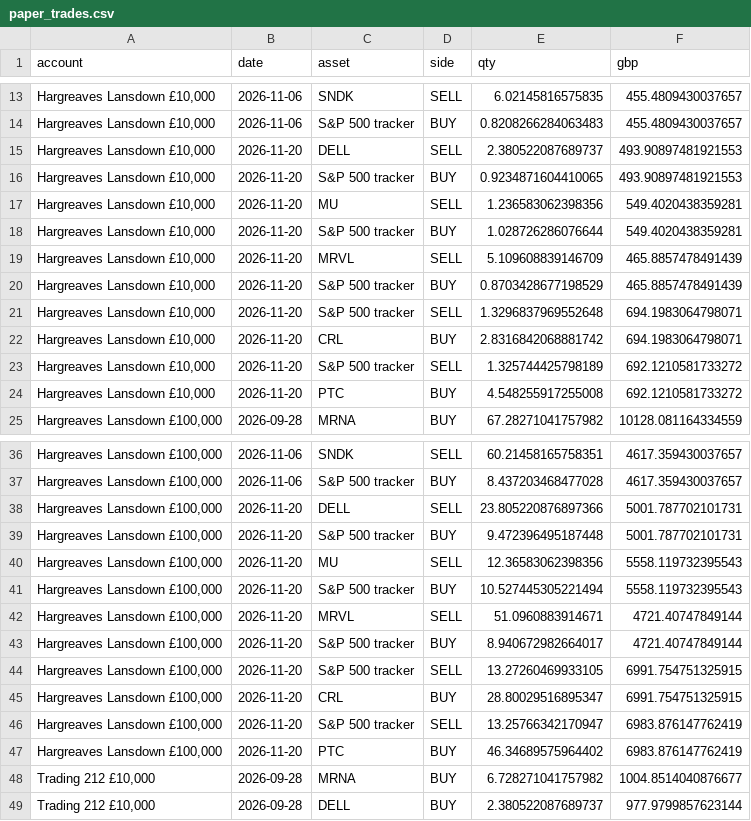
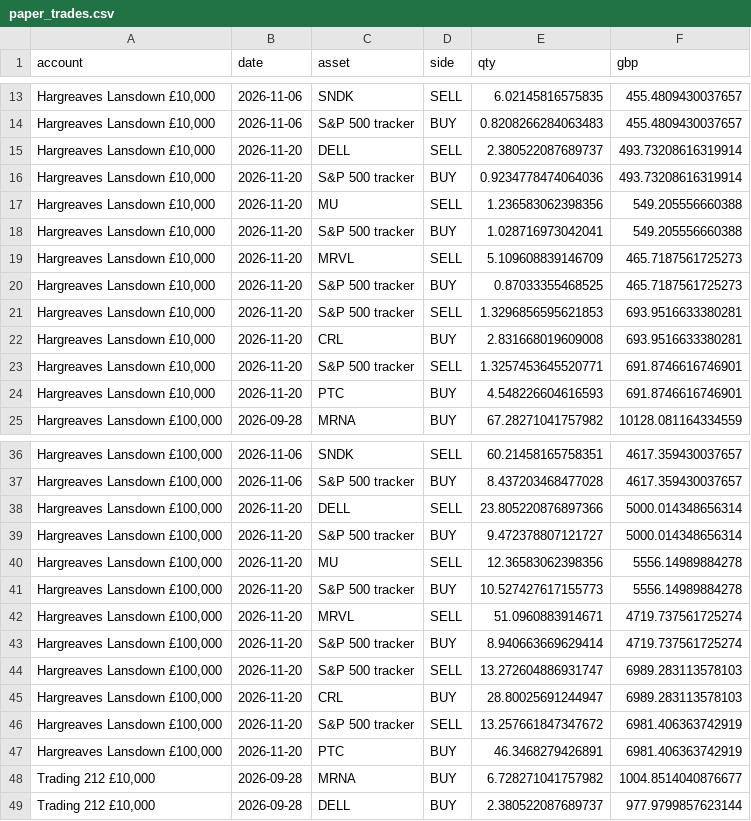
Before and after one commit to Dmax999-ops/Stock-Tracker, a CSV file: data/paper_trades.csv, drawn as a sheet; only a part is shown, gaps mark what is left out; the diff covers the shown part only.

```diff
--- a/data/paper_trades.csv
+++ b/data/paper_trades.csv
@@ -14,12 +14,12 @@ account,date,asset,side,qty,gbp
 "Hargreaves Lansdown £10,000",2026-11-06,S&P 500 tracker,BUY,0.8208266284063483,455.4809430037657
-"Hargreaves Lansdown £10,000",2026-11-20,DELL,SELL,2.380522087689737,493.90897481921553
-"Hargreaves Lansdown £10,000",2026-11-20,S&P 500 tracker,BUY,0.9234871604410065,493.90897481921553
-"Hargreaves Lansdown £10,000",2026-11-20,MU,SELL,1.236583062398356,549.4020438359281
-"Hargreaves Lansdown £10,000",2026-11-20,S&P 500 tracker,BUY,1.028726286076644,549.4020438359281
-"Hargreaves Lansdown £10,000",2026-11-20,MRVL,SELL,5.109608839146709,465.8857478491439
-"Hargreaves Lansdown £10,000",2026-11-20,S&P 500 tracker,BUY,0.8703428677198529,465.8857478491439
-"Hargreaves Lansdown £10,000",2026-11-20,S&P 500 tracker,SELL,1.3296837969552648,694.1983064798071
-"Hargreaves Lansdown £10,000",2026-11-20,CRL,BUY,2.8316842068881742,694.1983064798071
-"Hargreaves Lansdown £10,000",2026-11-20,S&P 500 tracker,SELL,1.325744425798189,692.1210581733272
-"Hargreaves Lansdown £10,000",2026-11-20,PTC,BUY,4.548255917255008,692.1210581733272
+"Hargreaves Lansdown £10,000",2026-11-20,DELL,SELL,2.380522087689737,493.73208616319914
+"Hargreaves Lansdown £10,000",2026-11-20,S&P 500 tracker,BUY,0.9234778474064036,493.73208616319914
+"Hargreaves Lansdown £10,000",2026-11-20,MU,SELL,1.236583062398356,549.205556660388
+"Hargreaves Lansdown £10,000",2026-11-20,S&P 500 tracker,BUY,1.028716973042041,549.205556660388
+"Hargreaves Lansdown £10,000",2026-11-20,MRVL,SELL,5.109608839146709,465.7187561725273
+"Hargreaves Lansdown £10,000",2026-11-20,S&P 500 tracker,BUY,0.87033355468525,465.7187561725273
+"Hargreaves Lansdown £10,000",2026-11-20,S&P 500 tracker,SELL,1.3296856595621853,693.9516633380281
+"Hargreaves Lansdown £10,000",2026-11-20,CRL,BUY,2.831668019609008,693.9516633380281
+"Hargreaves Lansdown £10,000",2026-11-20,S&P 500 tracker,SELL,1.3257453645520771,691.8746616746901
+"Hargreaves Lansdown £10,000",2026-11-20,PTC,BUY,4.548226604616593,691.8746616746901
 "Hargreaves Lansdown £100,000",2026-09-28,MRNA,BUY,67.28271041757982,10128.081164334559
@@ -37,12 +37,12 @@ account,date,asset,side,qty,gbp
 "Hargreaves Lansdown £100,000",2026-11-06,S&P 500 tracker,BUY,8.437203468477028,4617.359430037657
-"Hargreaves Lansdown £100,000",2026-11-20,DELL,SELL,23.805220876897366,5001.787702101731
-"Hargreaves Lansdown £100,000",2026-11-20,S&P 500 tracker,BUY,9.472396495187448,5001.787702101731
-"Hargreaves Lansdown £100,000",2026-11-20,MU,SELL,12.36583062398356,5558.119732395543
-"Hargreaves Lansdown £100,000",2026-11-20,S&P 500 tracker,BUY,10.527445305221494,5558.119732395543
-"Hargreaves Lansdown £100,000",2026-11-20,MRVL,SELL,51.0960883914671,4721.40747849144
-"Hargreaves Lansdown £100,000",2026-11-20,S&P 500 tracker,BUY,8.940672982664017,4721.40747849144
-"Hargreaves Lansdown £100,000",2026-11-20,S&P 500 tracker,SELL,13.27260469933105,6991.754751325915
-"Hargreaves Lansdown £100,000",2026-11-20,CRL,BUY,28.80029516895347,6991.754751325915
-"Hargreaves Lansdown £100,000",2026-11-20,S&P 500 tracker,SELL,13.25766342170947,6983.876147762419
-"Hargreaves Lansdown £100,000",2026-11-20,PTC,BUY,46.34689575964402,6983.876147762419
+"Hargreaves Lansdown £100,000",2026-11-20,DELL,SELL,23.805220876897366,5000.014348656314
+"Hargreaves Lansdown £100,000",2026-11-20,S&P 500 tracker,BUY,9.472378807121727,5000.014348656314
+"Hargreaves Lansdown £100,000",2026-11-20,MU,SELL,12.36583062398356,5556.14989884278
+"Hargreaves Lansdown £100,000",2026-11-20,S&P 500 tracker,BUY,10.527427617155773,5556.14989884278
+"Hargreaves Lansdown £100,000",2026-11-20,MRVL,SELL,51.0960883914671,4719.737561725274
+"Hargreaves Lansdown £100,000",2026-11-20,S&P 500 tracker,BUY,8.940663669629414,4719.737561725274
+"Hargreaves Lansdown £100,000",2026-11-20,S&P 500 tracker,SELL,13.272604886931747,6989.283113578103
+"Hargreaves Lansdown £100,000",2026-11-20,CRL,BUY,28.80025691244947,6989.283113578103
+"Hargreaves Lansdown £100,000",2026-11-20,S&P 500 tracker,SELL,13.257661847347672,6981.406363742919
+"Hargreaves Lansdown £100,000",2026-11-20,PTC,BUY,46.3468279426891,6981.406363742919
 "Trading 212 £10,000",2026-09-28,MRNA,BUY,6.728271041757982,1004.8514040876677
```
Also changed, not shown: 64 edited cells elsewhere in this file, data/gbpusd.csv, data/paper_test.csv, 5 other files.
